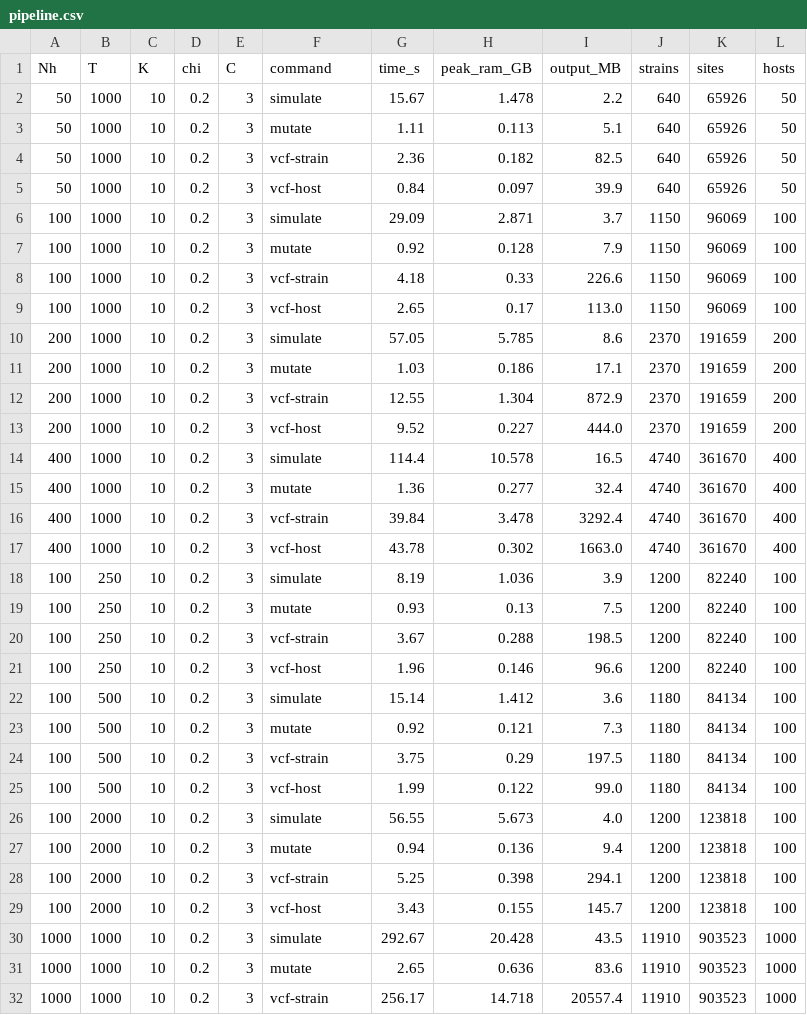
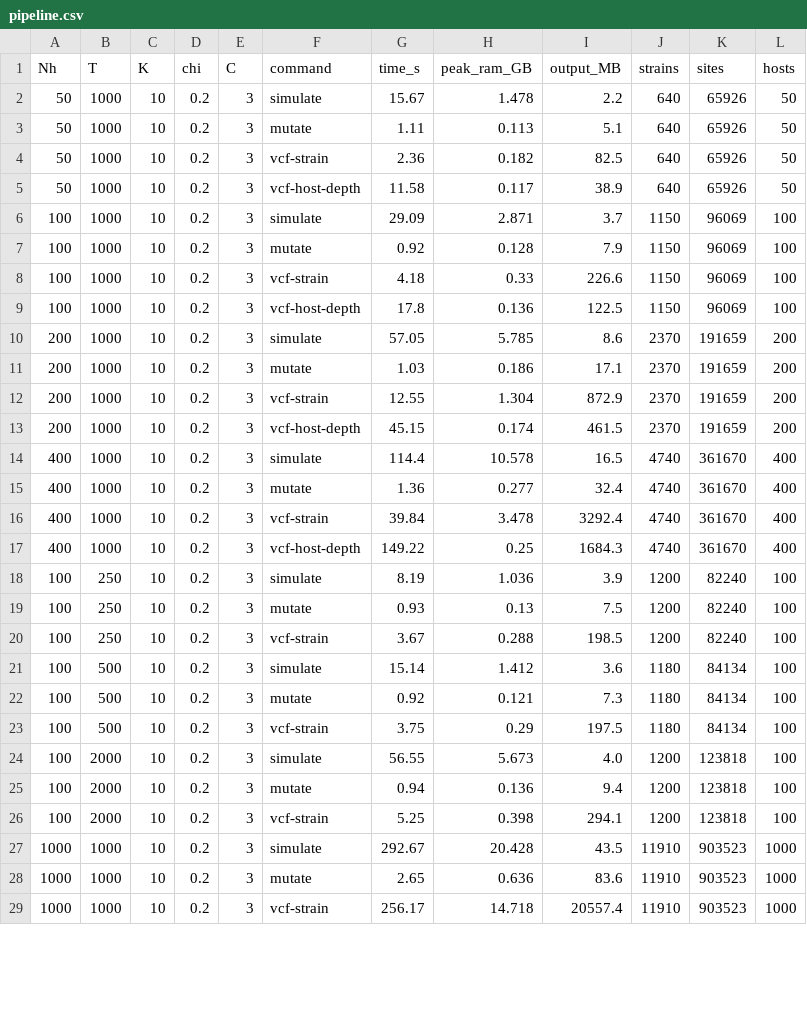
Before and after one commit to mrc-ide/KR_simulator, a CSV file: benchmarks/pipeline.csv, drawn as a sheet; only a part is shown; the diff covers the shown part only.

```diff
--- a/benchmarks/pipeline.csv
+++ b/benchmarks/pipeline.csv
@@ -4,3 +4,3 @@ Nh,T,K,chi,C,command,time_s,peak_ram_GB,output_MB,strains,sites,hosts
 50,1000,10,0.2,3,vcf-strain,2.36,0.182,82.5,640,65926,50
-50,1000,10,0.2,3,vcf-host,0.84,0.097,39.9,640,65926,50
+50,1000,10,0.2,3,vcf-host-depth,11.58,0.117,38.9,640,65926,50
 100,1000,10,0.2,3,simulate,29.09,2.871,3.7,1150,96069,100
@@ -8,3 +8,3 @@ Nh,T,K,chi,C,command,time_s,peak_ram_GB,output_MB,strains,sites,hosts
 100,1000,10,0.2,3,vcf-strain,4.18,0.33,226.6,1150,96069,100
-100,1000,10,0.2,3,vcf-host,2.65,0.17,113.0,1150,96069,100
+100,1000,10,0.2,3,vcf-host-depth,17.8,0.136,122.5,1150,96069,100
 200,1000,10,0.2,3,simulate,57.05,5.785,8.6,2370,191659,200
@@ -12,3 +12,3 @@ Nh,T,K,chi,C,command,time_s,peak_ram_GB,output_MB,strains,sites,hosts
 200,1000,10,0.2,3,vcf-strain,12.55,1.304,872.9,2370,191659,200
-200,1000,10,0.2,3,vcf-host,9.52,0.227,444.0,2370,191659,200
+200,1000,10,0.2,3,vcf-host-depth,45.15,0.174,461.5,2370,191659,200
 400,1000,10,0.2,3,simulate,114.4,10.578,16.5,4740,361670,400
@@ -16,3 +16,3 @@ Nh,T,K,chi,C,command,time_s,peak_ram_GB,output_MB,strains,sites,hosts
 400,1000,10,0.2,3,vcf-strain,39.84,3.478,3292.4,4740,361670,400
-400,1000,10,0.2,3,vcf-host,43.78,0.302,1663.0,4740,361670,400
+400,1000,10,0.2,3,vcf-host-depth,149.22,0.25,1684.3,4740,361670,400
 100,250,10,0.2,3,simulate,8.19,1.036,3.9,1200,82240,100
@@ -20,3 +20,2 @@ Nh,T,K,chi,C,command,time_s,peak_ram_GB,output_MB,strains,sites,hosts
 100,250,10,0.2,3,vcf-strain,3.67,0.288,198.5,1200,82240,100
-100,250,10,0.2,3,vcf-host,1.96,0.146,96.6,1200,82240,100
 100,500,10,0.2,3,simulate,15.14,1.412,3.6,1180,84134,100
@@ -24,3 +23,2 @@ Nh,T,K,chi,C,command,time_s,peak_ram_GB,output_MB,strains,sites,hosts
 100,500,10,0.2,3,vcf-strain,3.75,0.29,197.5,1180,84134,100
-100,500,10,0.2,3,vcf-host,1.99,0.122,99.0,1180,84134,100
 100,2000,10,0.2,3,simulate,56.55,5.673,4.0,1200,123818,100
@@ -28,3 +26,2 @@ Nh,T,K,chi,C,command,time_s,peak_ram_GB,output_MB,strains,sites,hosts
 100,2000,10,0.2,3,vcf-strain,5.25,0.398,294.1,1200,123818,100
-100,2000,10,0.2,3,vcf-host,3.43,0.155,145.7,1200,123818,100
 1000,1000,10,0.2,3,simulate,292.67,20.428,43.5,11910,903523,1000
```
Also changed, not shown: 4 edited cells elsewhere in this file, 4 other files.
